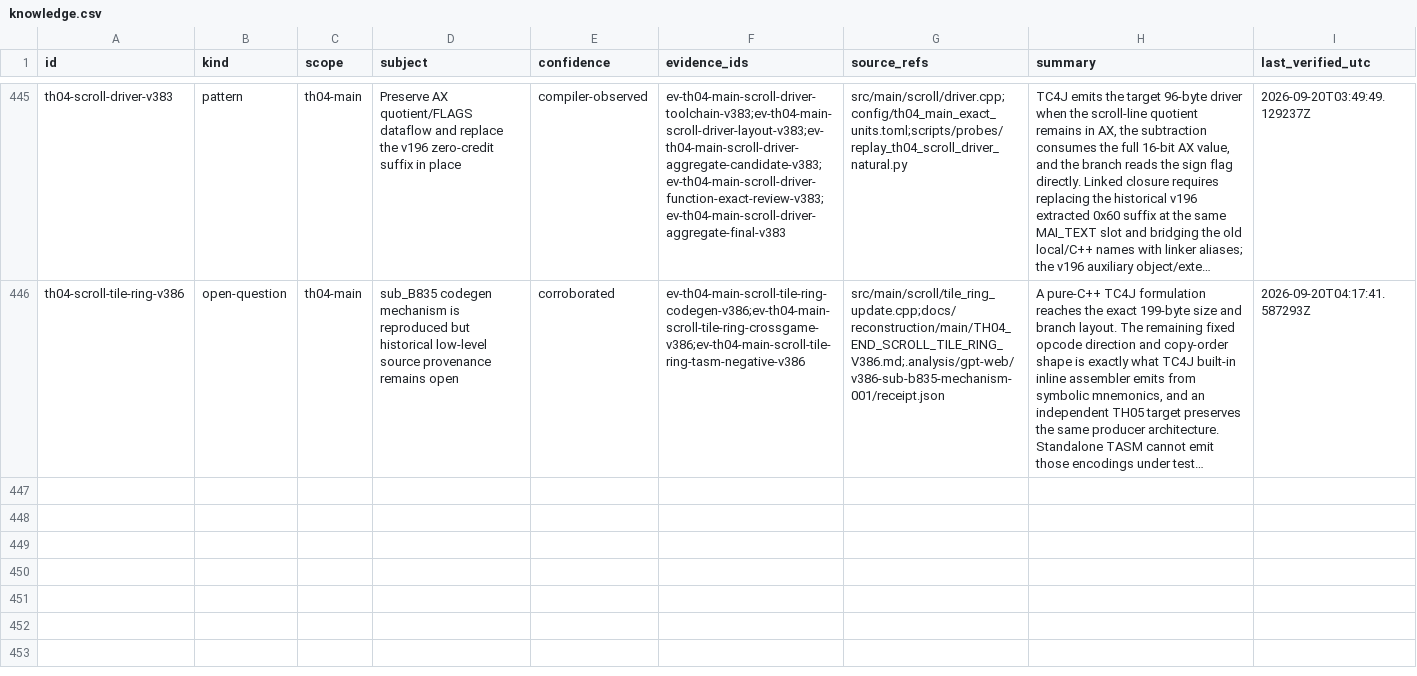
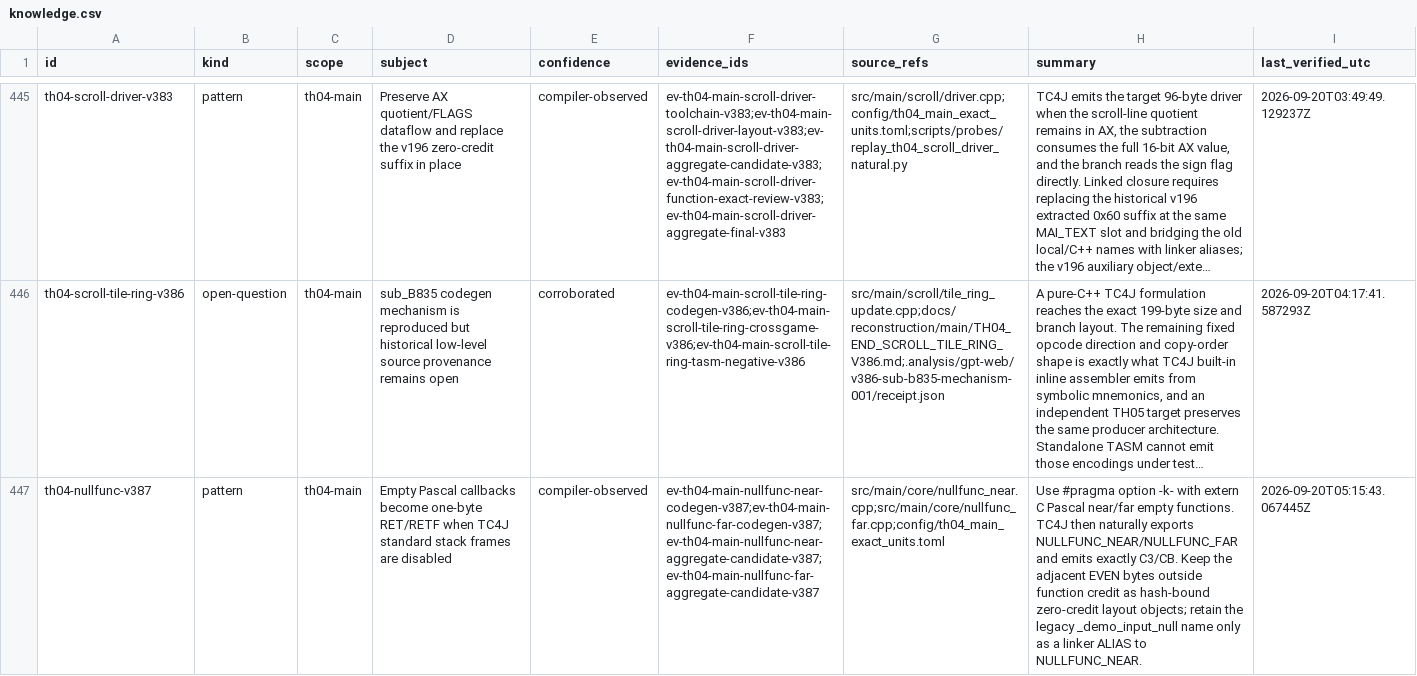
Before and after one commit to N0zoM1z0/th04, a CSV file: config/knowledge.csv, drawn as a sheet; only a part is shown, gaps mark what is left out; long unchanged cells end in …; the diff names each change by its address in the sheet, - before the commit and + after, or states it on an @@ line.

```diff
--- a/config/knowledge.csv
+++ b/config/knowledge.csv
+row 447: th04-nullfunc-v387 | pattern | th04-main | Empty Pascal callbacks become one-byte RET/RETF when TC4J standard stack frames are disabled | compiler-observed | ev-th04-main-nullfunc-near-codegen-v387;ev-th04-main-nullfunc-far-codegen-v387;ev-th04-main-nullfunc-near-aggregate-candidate-v387;ev-th04-main-nullfunc-far-aggregate-candidate-v387 | src/main/core/nullfunc_near.cpp;src/main/core/nullfunc_far.cpp;config/th04_main_exact_units.toml | Use #pragma option -k- with extern C Pascal near/far empty functions. TC4J then naturally exports NULLFUNC_NEAR/NULLFUNC_FAR and emits exactly C3/CB. Keep the adjacent EVEN bytes outside function credit as hash-bound zero-credit layout objects; retain the legacy _demo_input_null name only as a linker ALIAS to NULLFUNC_NEAR. | 2026-09-20T05:15:43.067445Z
```
Also changed, not shown: config/th04_function_boundaries.csv, config/th04_main_authored_functions.csv, 6 other files.
